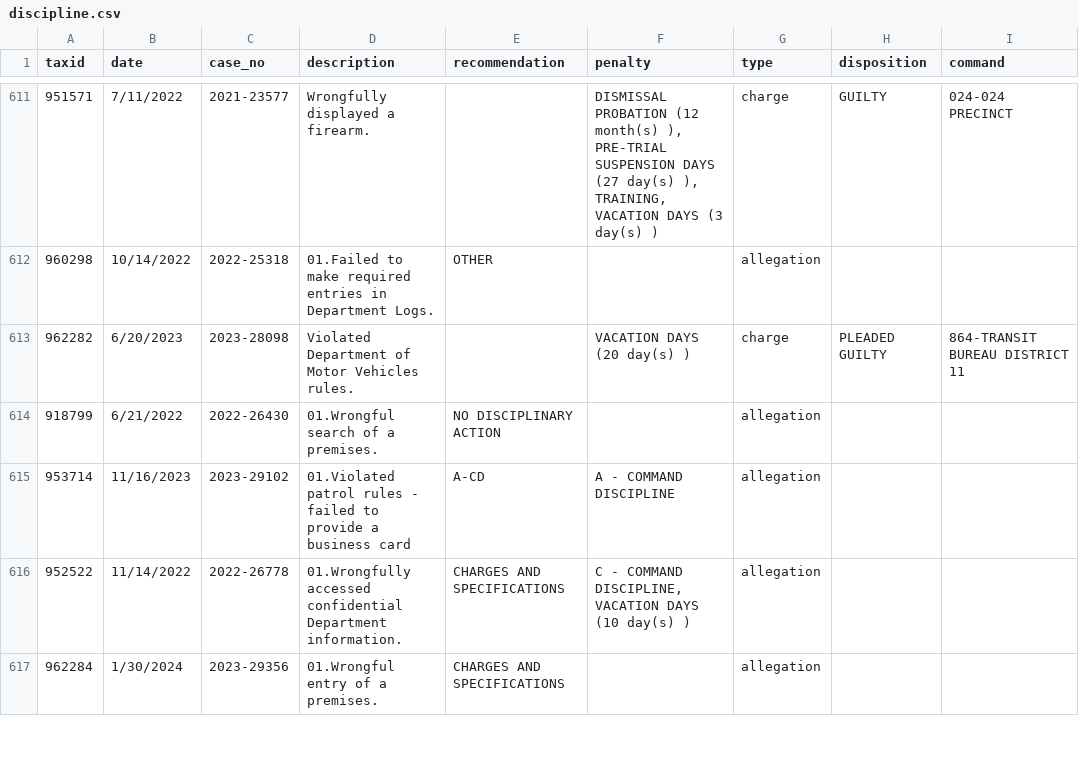
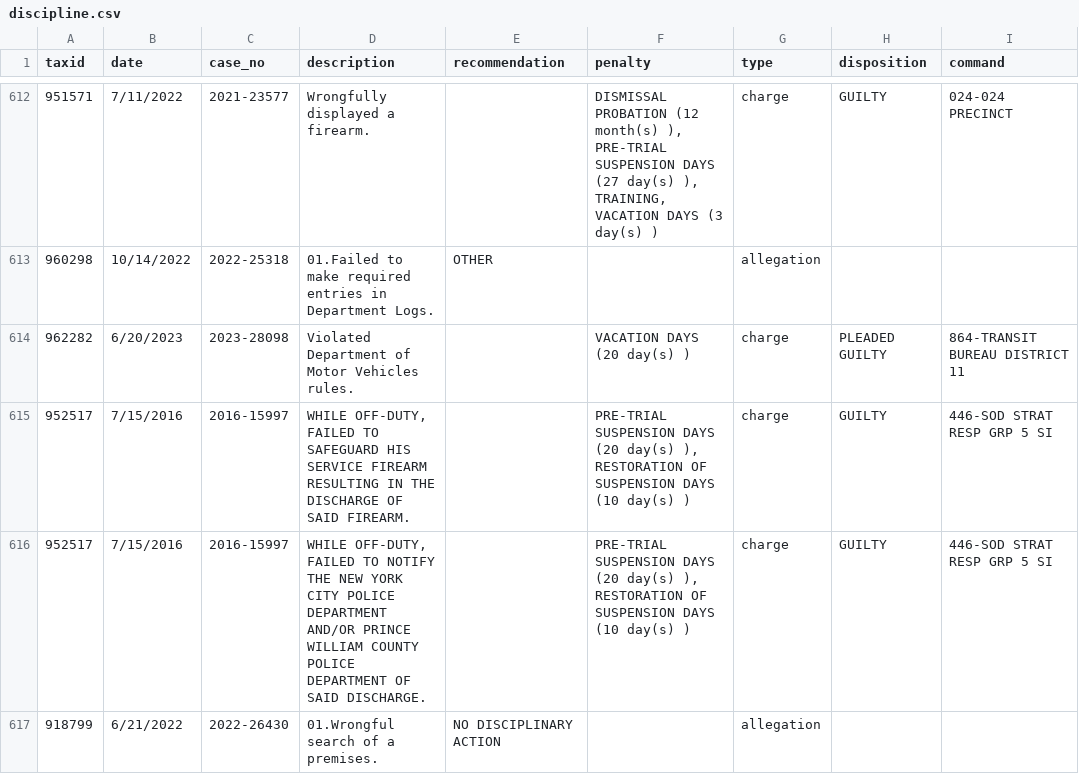
Before and after one commit to gh-islg/nypd-officer-profiles, a CSV file: discipline.csv, drawn as a sheet; only a part is shown, gaps mark what is left out; the shorter side is filled out with more unchanged rows; the diff covers the shown part only; the diff names each change by its address in the sheet, - before the commit and + after, or states it on an @@ line.

```diff
--- a/discipline.csv
+++ b/discipline.csv
+row 615: 952517 | 7/15/2016 | 2016-15997 | WHILE OFF-DUTY, FAILED TO SAFEGUARD HIS SERVICE FIREARM RESULTING IN THE DISCHARGE OF SAID FIREARM. |  | PRE-TRIAL SUSPENSION DAYS (20 day(s) ), RESTORATION OF SUSPENSION DAYS (10 day(s) ) | charge | GUILTY | 446-SOD STRAT RESP GRP 5 SI
+row 616: 952517 | 7/15/2016 | 2016-15997 | WHILE OFF-DUTY, FAILED TO NOTIFY THE NEW YORK CITY POLICE DEPARTMENT AND/OR PRINCE WILLIAM COUNTY POLICE DEPARTMENT OF SAID DISCHARGE. |  | PRE-TRIAL SUSPENSION DAYS (20 day(s) ), RESTORATION OF SUSPENSION DAYS (10 day(s) ) | charge | GUILTY | 446-SOD STRAT RESP GRP 5 SI
```
Also changed, not shown: 15 added rows and 1 removed row elsewhere in this file, 23 other files.
